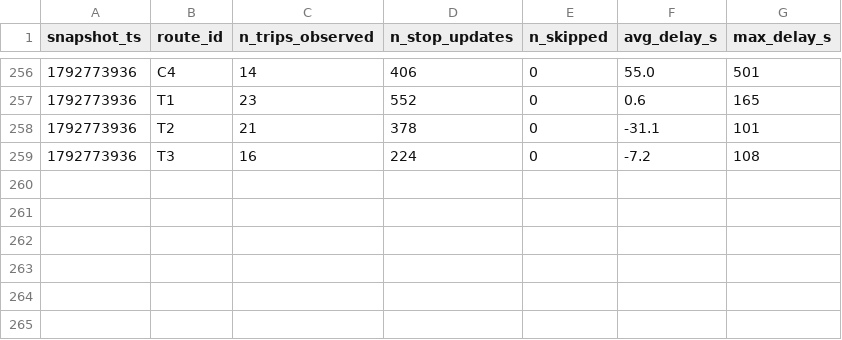
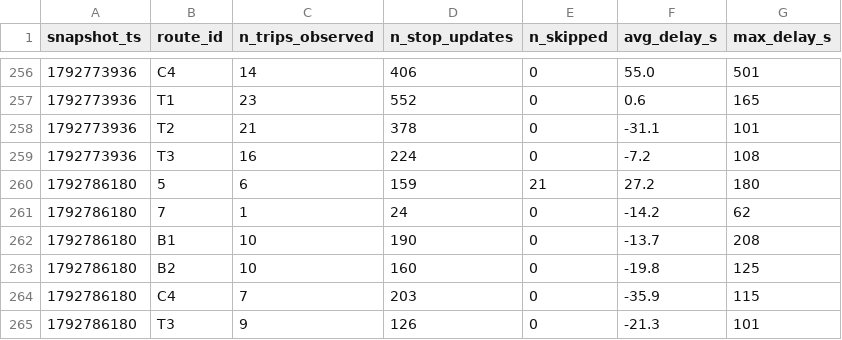
Before and after one commit to salmazaime/smart-mobility-lemans, a CSV file: data/history/route_delays_2026-10.csv, drawn as a sheet; only a part is shown, gaps mark what is left out; the diff names each change by its address in the sheet, - before the commit and + after, or states it on an @@ line.

```diff
--- a/data/history/route_delays_2026-10.csv
+++ b/data/history/route_delays_2026-10.csv
+row 260: 1792786180 | 5 | 6 | 159 | 21 | 27.2 | 180
+row 261: 1792786180 | 7 | 1 | 24 | 0 | -14.2 | 62
+row 262: 1792786180 | B1 | 10 | 190 | 0 | -13.7 | 208
+row 263: 1792786180 | B2 | 10 | 160 | 0 | -19.8 | 125
+row 264: 1792786180 | C4 | 7 | 203 | 0 | -35.9 | 115
+row 265: 1792786180 | T3 | 9 | 126 | 0 | -21.3 | 101
```
Also changed, not shown: 1 other file.
